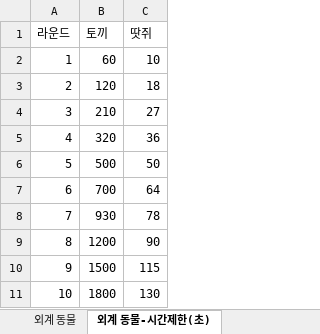
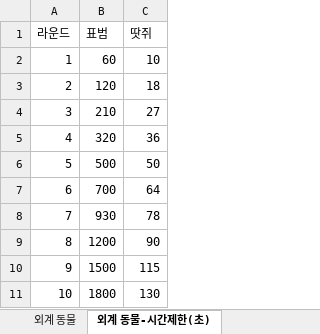
Before and after one commit to nelpsos/minesweeper-galaxy, an Excel workbook: ProjectPlan/DataSheet.xlsx, sheet 외계 동물-시간제한(초), drawn as a sheet; values as stored, in another font and other column widths than the file's, no borders; charts and pictures not drawn; the diff names each change by its address in the sheet, - before the commit and + after, or states it on an @@ line.

```diff
--- a/ProjectPlan/DataSheet.xlsx (sheet 외계 동물-시간제한(초))
+++ b/ProjectPlan/DataSheet.xlsx (sheet 외계 동물-시간제한(초))
-B1: 토끼
+B1: 표범
```
Also changed, not shown: sheet 외계 동물, 3 other files.
